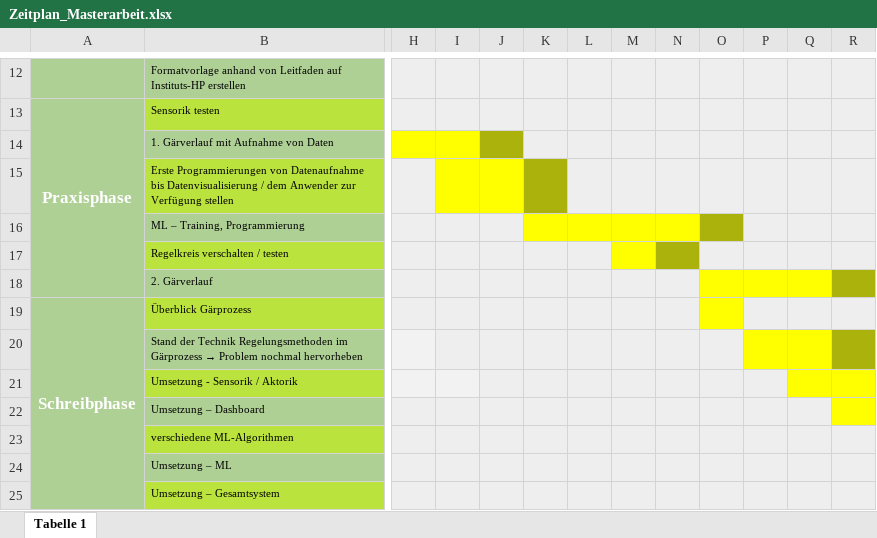
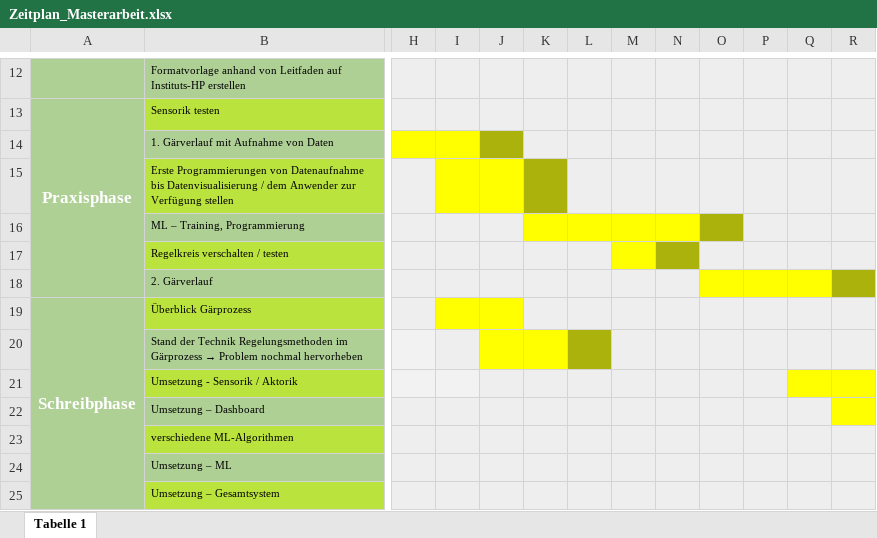
Before and after one commit to JTschir/KI-Gaersteuerung, an Excel workbook: Aufgabenstellung, Zeitplan, Text,/Zeitplan_Masterarbeit.xlsx, sheet Tabelle 1, drawn as a sheet; only a part is shown, gaps mark what is left out; values as stored, in another font and other column widths than the file's, no borders; the diff names each change by its address in the sheet, - before the commit and + after, or states it on an @@ line.

```diff
--- a/Aufgabenstellung, Zeitplan, Text,/Zeitplan_Masterarbeit.xlsx (sheet Tabelle 1)
+++ b/Aufgabenstellung, Zeitplan, Text,/Zeitplan_Masterarbeit.xlsx (sheet Tabelle 1)
-I19:J19 fill: #EEEEEE
+I19:J19 fill: #FFFF00
-O19 fill: #FFFF00
+O19 fill: #EEEEEE
-J20:K20 fill: #EEEEEE
+J20:K20 fill: #FFFF00
-L20 fill: #EEEEEE
+L20 fill: #ACB20C
-P20:Q20 fill: #FFFF00
+P20:Q20 fill: #EEEEEE
-R20 fill: #ACB20C
+R20 fill: #EEEEEE
```
Also changed, not shown: 1 other file.
